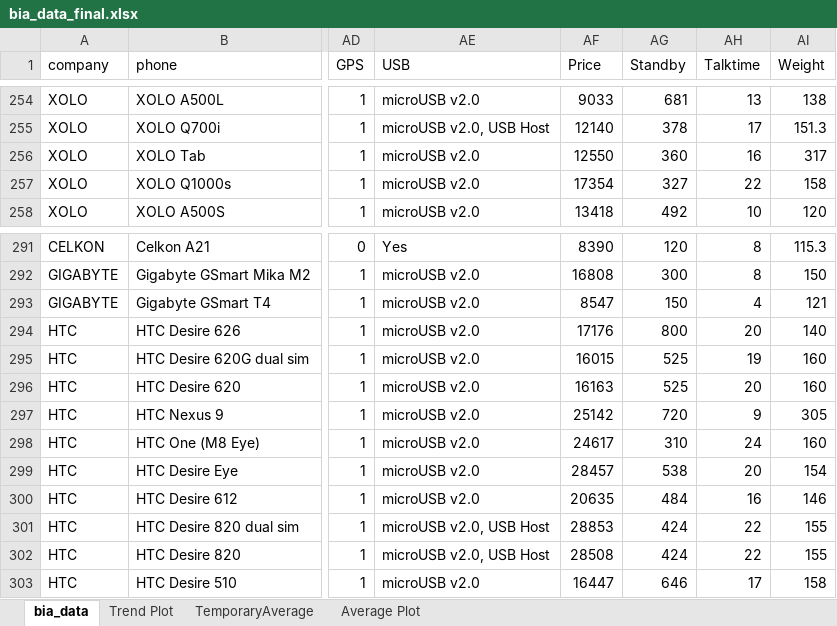
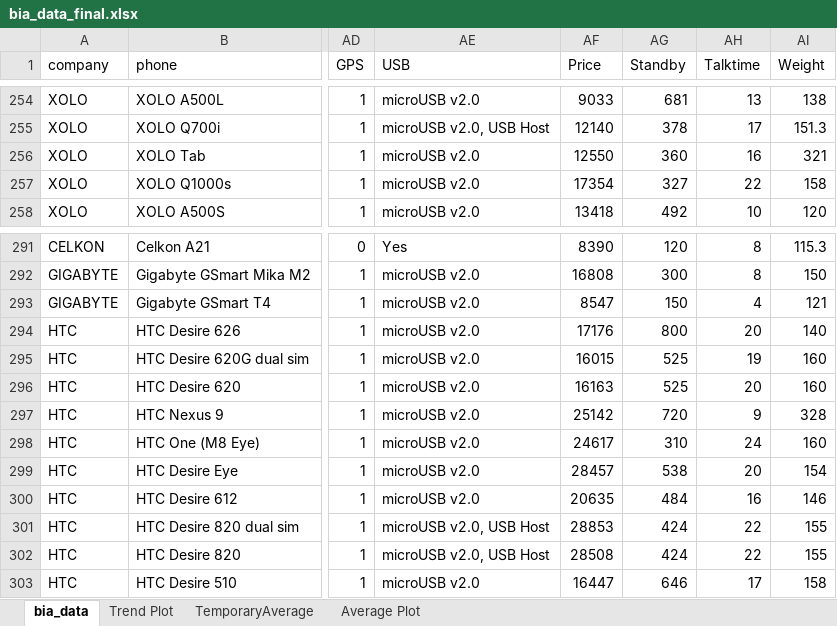
Before and after one commit to atishay197/Compotronics, an Excel workbook: Graphs Added/bia_data_final.xlsx, sheet bia_data, drawn as a sheet; only a part is shown, gaps mark what is left out; values as stored, in another font and other column widths than the file's, no borders; the diff covers the shown part only; the diff names each change by its address in the sheet, - before the commit and + after, or states it on an @@ line.

```diff
--- a/Graphs Added/bia_data_final.xlsx (sheet bia_data)
+++ b/Graphs Added/bia_data_final.xlsx (sheet bia_data)
-AI256 (Weight): 317
+AI256 (Weight): 321
-AI297 (Weight): 305
+AI297 (Weight): 328
```
Also changed, not shown: 9 edited cells elsewhere in this sheet, charts or pictures, 20 other files.
